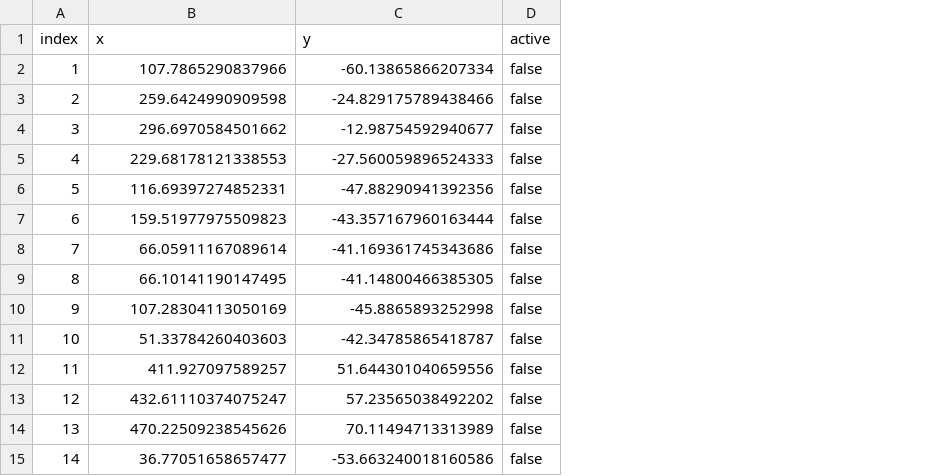
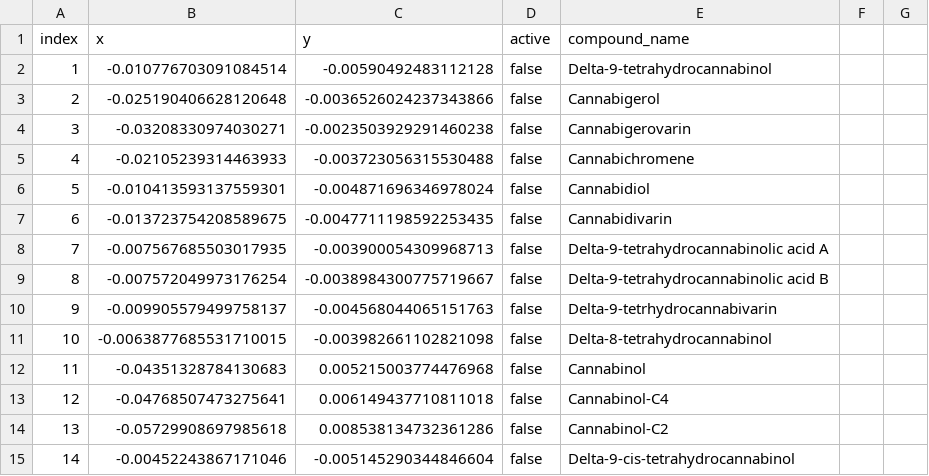
Before and after one commit to eahenle/eahenle.github.io, a CSV file: assets/cannembed/data.csv, drawn as a sheet; only a part is shown; the diff covers the shown part only; the diff names each change by its address in the sheet, - before the commit and + after, or states it on an @@ line.

```diff
--- a/assets/cannembed/data.csv
+++ b/assets/cannembed/data.csv
+column E (compound_name), rows 2-15: Delta-9-tetrahydrocannabinol | Cannabigerol | Cannabigerovarin | Cannabichromene | Cannabidiol | Cannabidivarin | Delta-9-tetrahydrocannabinolic acid A | Delta-9-tetrahydrocannabinolic acid B | Delta-9-tetrhydrocannabivarin | Delta-8-tetrahydrocannabinol | Cannabinol | Cannabinol-C4 | Cannabinol-C2 | Delta-9-cis-tetrahydrocannabinol
+column F, empty
+column G, empty
-B2 (x): 107.7865290837966
+B2 (x): -0.010776703091084514
-C2 (y): -60.13865866207334
+C2 (y): -0.00590492483112128
-B3 (x): 259.6424990909598
+B3 (x): -0.025190406628120648
-C3 (y): -24.829175789438466
+C3 (y): -0.0036526024237343866
-B4 (x): 296.6970584501662
+B4 (x): -0.03208330974030271
-C4 (y): -12.98754592940677
+C4 (y): -0.0023503929291460238
-B5 (x): 229.68178121338553
+B5 (x): -0.02105239314463933
-C5 (y): -27.560059896524333
+C5 (y): -0.003723056315530488
-B6 (x): 116.69397274852331
+B6 (x): -0.010413593137559301
-C6 (y): -47.88290941392356
+C6 (y): -0.004871696346978024
-B7 (x): 159.51977975509823
+B7 (x): -0.013723754208589675
-C7 (y): -43.357167960163444
+C7 (y): -0.0047711198592253435
-B8 (x): 66.05911167089614
+B8 (x): -0.007567685503017935
-C8 (y): -41.169361745343686
+C8 (y): -0.003900054309968713
-B9 (x): 66.10141190147495
+B9 (x): -0.007572049973176254
-C9 (y): -41.14800466385305
+C9 (y): -0.0038984300775719667
-B10 (x): 107.28304113050169
+B10 (x): -0.009905579499758137
-C10 (y): -45.8865893252998
+C10 (y): -0.004568044065151763
-B11 (x): 51.33784260403603
+B11 (x): -0.0063877685531710015
-C11 (y): -42.34785865418787
+C11 (y): -0.003982661102821098
-B12 (x): 411.927097589257
+B12 (x): -0.04351328784130683
-C12 (y): 51.644301040659556
+C12 (y): 0.005215003774476968
-B13 (x): 432.61110374075247
+B13 (x): -0.04768507473275641
-C13 (y): 57.23565038492202
+C13 (y): 0.006149437710811018
-B14 (x): 470.22509238545626
+B14 (x): -0.05729908697985618
-C14 (y): 70.11494713313989
+C14 (y): 0.008538134732361286
-B15 (x): 36.77051658657477
+B15 (x): -0.00452243867171046
-C15 (y): -53.663240018160586
+C15 (y): -0.005145290344846604
```
Also changed, not shown: 70 edited cells elsewhere in this file, 3 other files.
